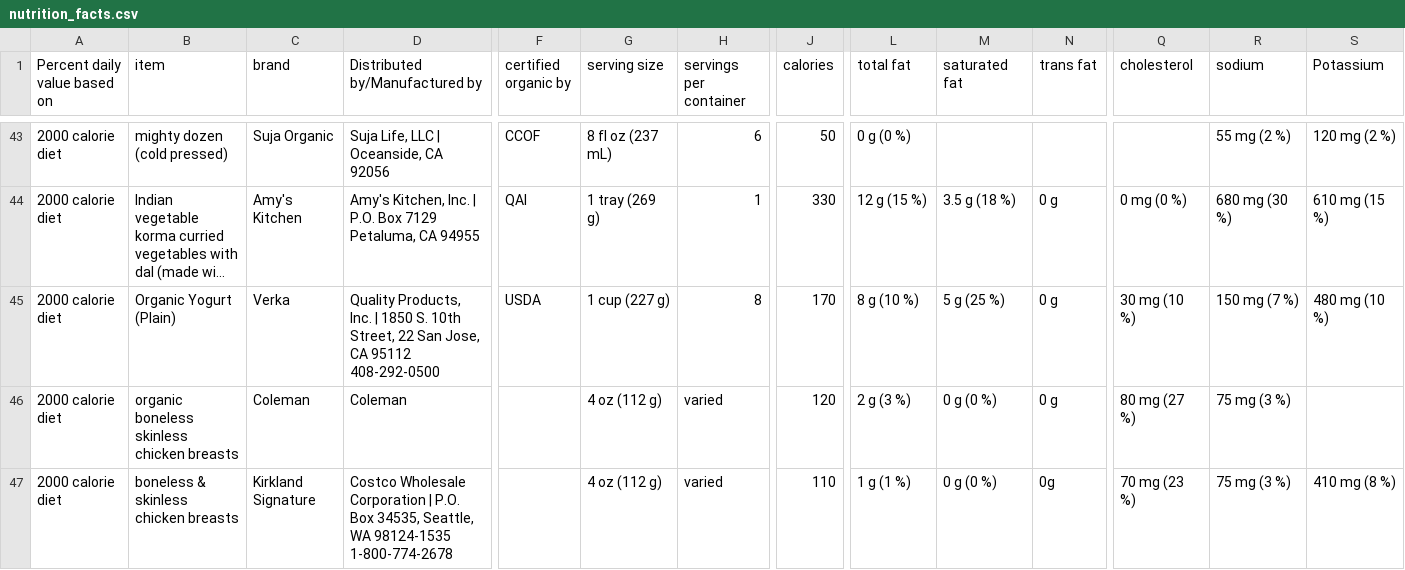
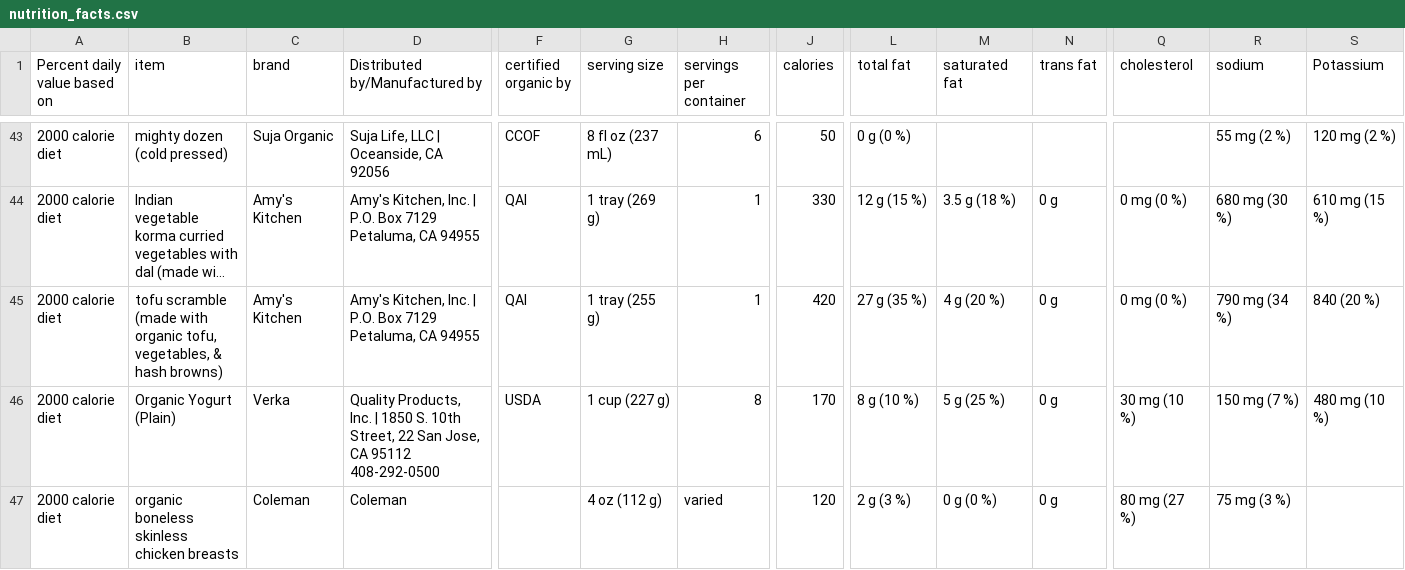
Before and after one commit to Shail-Shouryya/data, a CSV file: nutrition_facts.csv, drawn as a sheet; only a part is shown, gaps mark what is left out; the shorter side is filled out with more unchanged rows; long unchanged cells end in …; rows hold the shown columns only; the diff names each change by its address in the sheet, - before the commit and + after, or states it on an @@ line.

Commit message:
tofu scramble (made with organic tofu, vegetables, & hash browns) (Amy's Kitchen)

```diff
--- a/nutrition_facts.csv
+++ b/nutrition_facts.csv
+row 45: 2000 calorie diet | tofu scramble (made with organic tofu, vegetables, & hash browns) | Amy's Kitchen | Amy's Kitchen, Inc. | P.O. Box 7129 Petaluma, CA 94955 | QAI | 1 tray (255 g) | 1 | 420 | 27 g (35 %) | 4 g (20 %) | 0 g | 0 mg (0 %) | 790 mg (34 %) | 840 (20 %)
```
